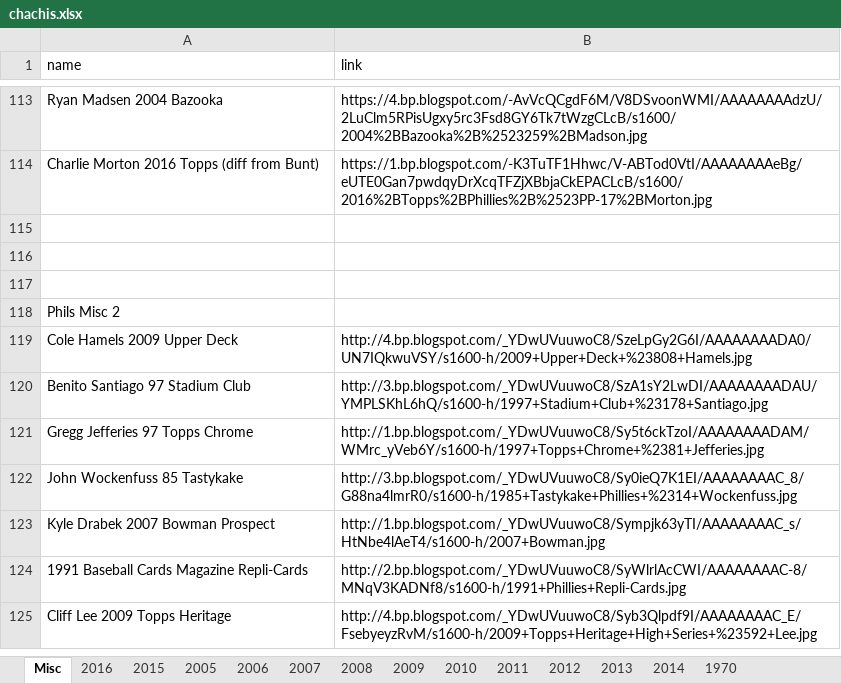
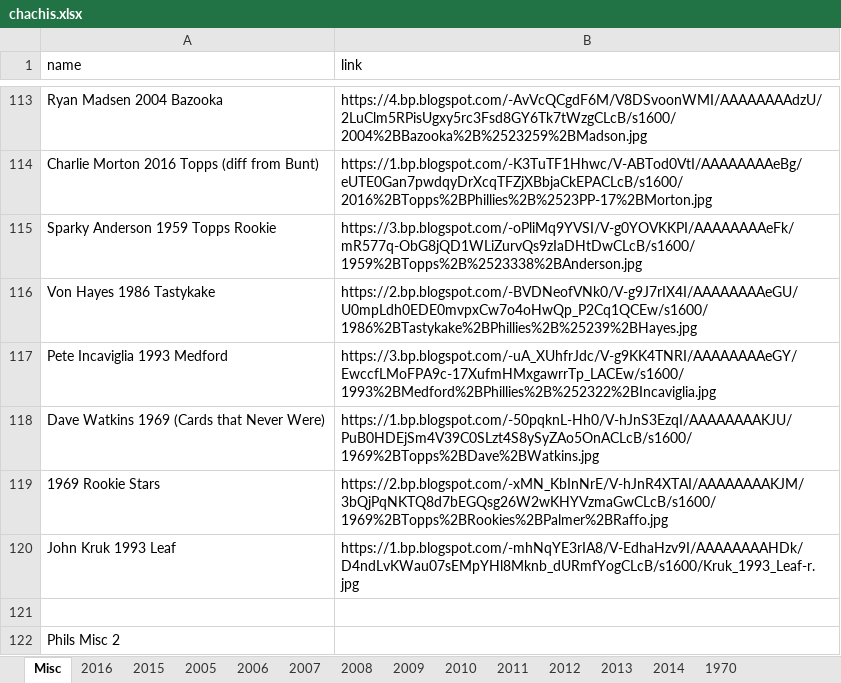
Before and after one commit to Wolfbane50/myApp, an Excel workbook: chachis.xlsx, sheet Misc, drawn as a sheet; only a part is shown, gaps mark what is left out; the shorter side is filled out with more unchanged rows; values as stored, in another font and other column widths than the file's, no borders; the diff names each change by its address in the sheet, - before the commit and + after, or states it on an @@ line.

```diff
--- a/chachis.xlsx (sheet Misc)
+++ b/chachis.xlsx (sheet Misc)
-row 115: (empty)
+row 115: Sparky Anderson 1959 Topps Rookie | https://3.bp.blogspot.com/-oPliMq9YVSI/V-g0YOVKKPI/AAAAAAAAeFk/mR577q-ObG8jQD1WLiZurvQs9zIaDHtDwCLcB/s1600/1959%2BTopps%2B%2523338%2BAnderson.jpg
-row 116: (empty)
+row 116: Von Hayes 1986 Tastykake | https://2.bp.blogspot.com/-BVDNeofVNk0/V-g9J7rIX4I/AAAAAAAAeGU/U0mpLdh0EDE0mvpxCw7o4oHwQp_P2Cq1QCEw/s1600/1986%2BTastykake%2BPhillies%2B%25239%2BHayes.jpg
+row 117: Pete Incaviglia 1993 Medford | https://3.bp.blogspot.com/-uA_XUhfrJdc/V-g9KK4TNRI/AAAAAAAAeGY/EwccfLMoFPA9c-17XufmHMxgawrrTp_LACEw/s1600/1993%2BMedford%2BPhillies%2B%252322%2BIncaviglia.jpg
+row 118: Dave Watkins 1969 (Cards that Never Were) | https://1.bp.blogspot.com/-50pqknL-Hh0/V-hJnS3EzqI/AAAAAAAAKJU/PuB0HDEjSm4V39C0SLzt4S8ySyZAo5OnACLcB/s1600/1969%2BTopps%2BDave%2BWatkins.jpg
+row 119: 1969 Rookie Stars | https://2.bp.blogspot.com/-xMN_KbInNrE/V-hJnR4XTAI/AAAAAAAAKJM/3bQjPqNKTQ8d7bEGQsg26W2wKHYVzmaGwCLcB/s1600/1969%2BTopps%2BRookies%2BPalmer%2BRaffo.jpg
+row 120: John Kruk 1993 Leaf | https://1.bp.blogspot.com/-mhNqYE3rIA8/V-EdhaHzv9I/AAAAAAAAHDk/D4ndLvKWau07sEMpYHl8Mknb_dURmfYogCLcB/s1600/Kruk_1993_Leaf-r.jpg
```
Also changed, not shown: 6 other files.
